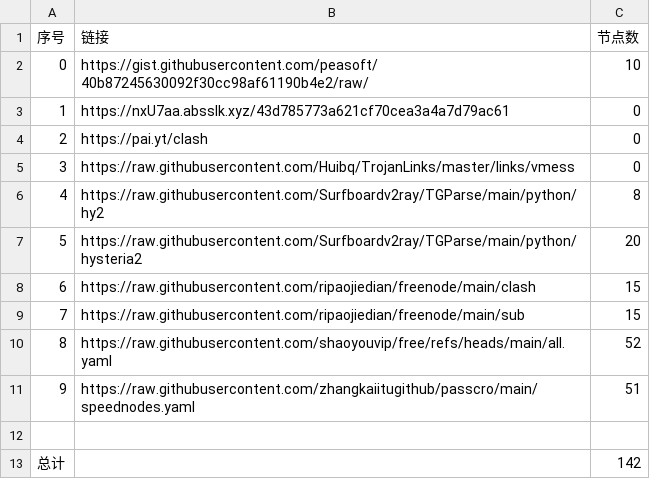
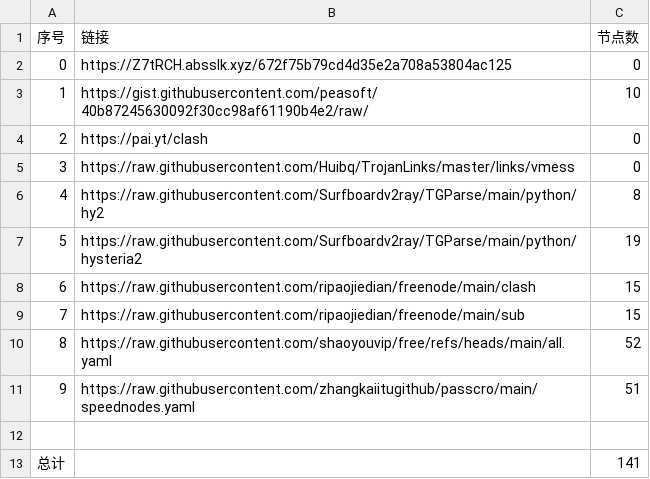
Before and after one commit to lukea99/nwalls, a CSV file: list_result.csv, drawn as a sheet.

```diff
--- a/list_result.csv
+++ b/list_result.csv
@@ -1,4 +1,4 @@
 序号,链接,节点数
-0,https://gist.githubusercontent.com/peasoft/40b87245630092f30cc98af61190b4e2/raw/,10
-1,https://nxU7aa.absslk.xyz/43d785773a621cf70cea3a4a7d79ac61,0
+0,https://Z7tRCH.absslk.xyz/672f75b79cd4d35e2a708a53804ac125,0
+1,https://gist.githubusercontent.com/peasoft/40b87245630092f30cc98af61190b4e2/raw/,10
 2,https://pai.yt/clash,0
@@ -6,3 +6,3 @@
 4,https://raw.githubusercontent.com/Surfboardv2ray/TGParse/main/python/hy2,8
-5,https://raw.githubusercontent.com/Surfboardv2ray/TGParse/main/python/hysteria2,20
+5,https://raw.githubusercontent.com/Surfboardv2ray/TGParse/main/python/hysteria2,19
 6,https://raw.githubusercontent.com/ripaojiedian/freenode/main/clash,15
@@ -12,2 +12,2 @@
 
-总计,,142
+总计,,141
```
Also changed, not shown: 7 other files.
